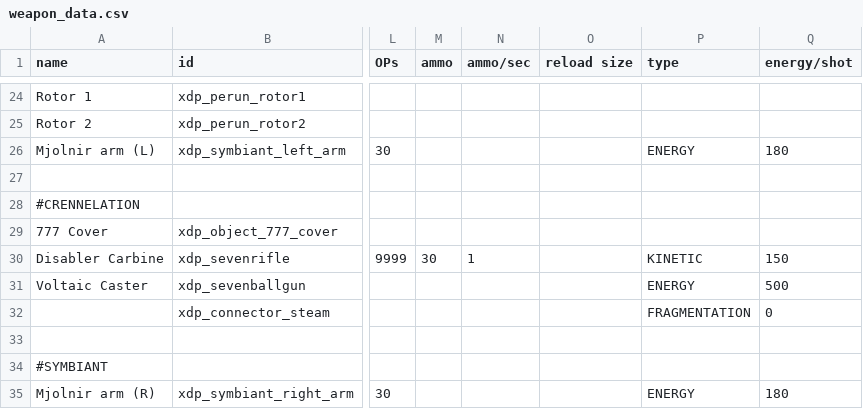
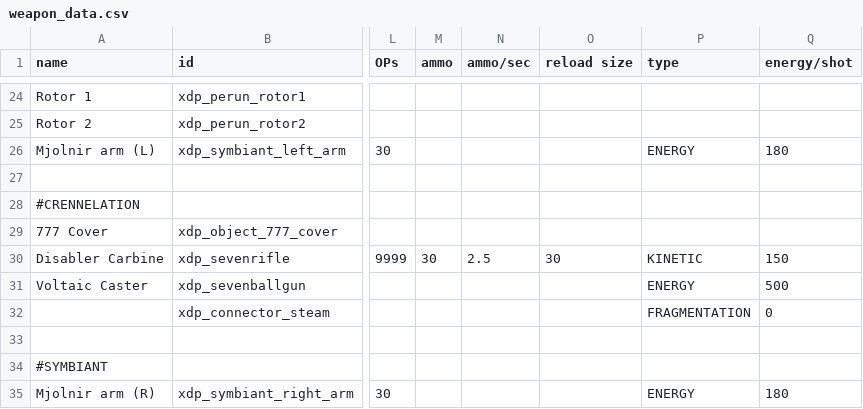
Before and after one commit to NEONN1111/XDP, a CSV file: data/weapons/weapon_data.csv, drawn as a sheet; only a part is shown, gaps mark what is left out; the diff names each change by its address in the sheet, - before the commit and + after, or states it on an @@ line.

```diff
--- a/data/weapons/weapon_data.csv
+++ b/data/weapons/weapon_data.csv
-N30 (ammo/sec): 1
+N30 (ammo/sec): 2.5
-O30 (reload size): (empty)
+O30 (reload size): 30
```
Also changed, not shown: 2 other files.
